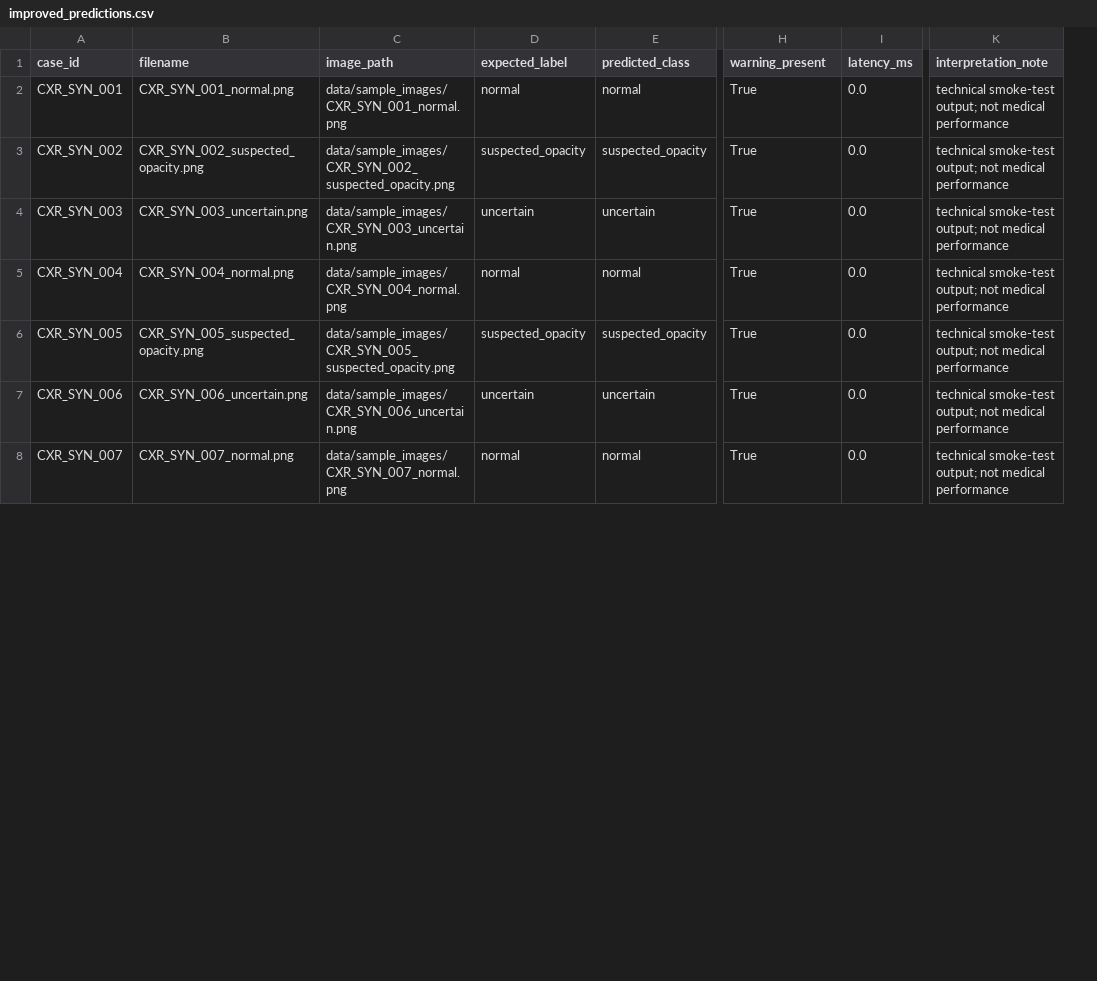
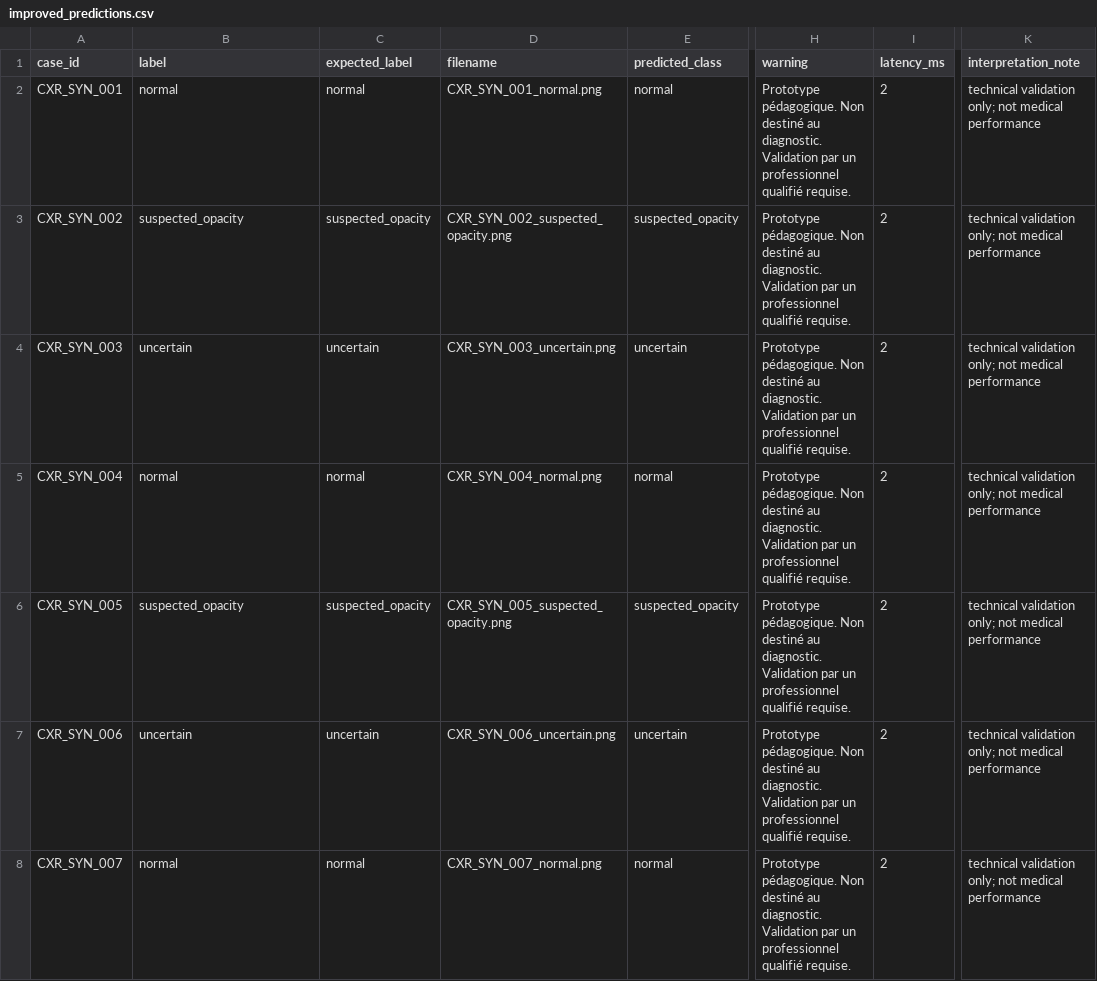
Before and after one commit to sarahyoussef33/ARVI-RX-DS07-D, a CSV file: outputs/improved_predictions.csv, drawn as a sheet; only a part is shown, gaps mark what is left out; removed rows and columns are numbered as before the commit, all else as after; the diff covers the shown part only; the diff names each change by its address in the sheet, - before the commit and + after, or states it on an @@ line.

Commit message:
Add centralized prediction pipeline and logging

```diff
--- a/outputs/improved_predictions.csv
+++ b/outputs/improved_predictions.csv
-column C (image_path), rows 2-8: data/sample_images/CXR_SYN_001_normal.png | data/sample_images/CXR_SYN_002_suspected_opacity.png | data/sample_images/CXR_SYN_003_uncertain.png | data/sample_images/CXR_SYN_004_normal.png | data/sample_images/CXR_SYN_005_suspected_opacity.png | data/sample_images/CXR_SYN_006_uncertain.png | data/sample_images/CXR_SYN_007_normal.png
+column D (filename), rows 2-8: CXR_SYN_001_normal.png | CXR_SYN_002_suspected_opacity.png | CXR_SYN_003_uncertain.png | CXR_SYN_004_normal.png | CXR_SYN_005_suspected_opacity.png | CXR_SYN_006_uncertain.png | CXR_SYN_007_normal.png
-B1: filename
+B1: label
-H1: warning_present
+H1: warning
-B2 (label): CXR_SYN_001_normal.png
+B2 (label): normal
-H2:H8 (warning): True
+H2:H8 (warning): Prototype pédagogique. Non destiné au diagnostic. Validation par un professionnel qualifié requise.
-I2:I8 (latency_ms): 0.0
+I2:I8 (latency_ms): 2
-K2:K8 (interpretation_note): technical smoke-test output; not medical…
+K2:K8 (interpretation_note): technical validation only; not medical…
-B3 (label): CXR_SYN_002_suspected_opacity.png
+B3 (label): suspected_opacity
-B4 (label): CXR_SYN_003_uncertain.png
+B4 (label): uncertain
-B5 (label): CXR_SYN_004_normal.png
+B5 (label): normal
-B6 (label): CXR_SYN_005_suspected_opacity.png
+B6 (label): suspected_opacity
-B7 (label): CXR_SYN_006_uncertain.png
+B7 (label): uncertain
-B8 (label): CXR_SYN_007_normal.png
+B8 (label): normal
```
Also changed, not shown: 92 edited cells elsewhere in this file, 16 other files.
